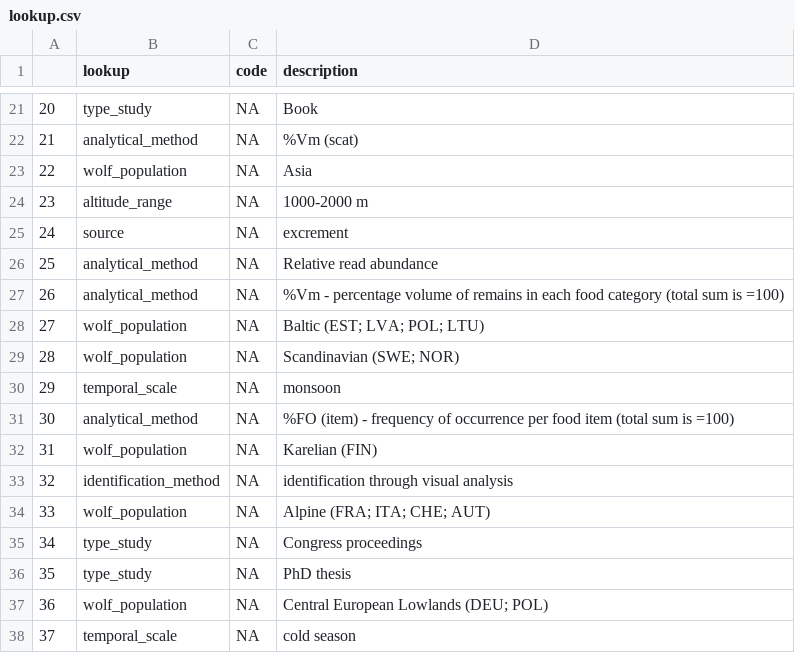
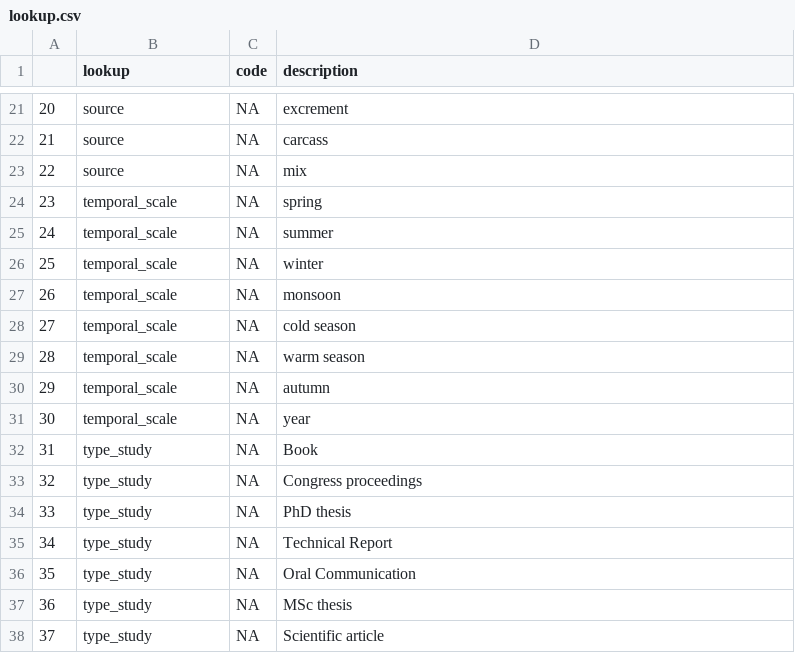
Before and after one commit to andreacorra/wolfdiet, a CSV file: data/lookup.csv, drawn as a sheet; only a part is shown, gaps mark what is left out; the diff covers the shown part only.

Commit message:
update lookup

```diff
--- a/data/lookup.csv
+++ b/data/lookup.csv
@@ -21,18 +21,18 @@
-"20","type_study",NA,"Book"
-"21","analytical_method",NA,"%Vm (scat)"
-"22","wolf_population",NA,"Asia"
-"23","altitude_range",NA,"1000-2000 m"
-"24","source",NA,"excrement"
-"25","analytical_method",NA,"Relative read abundance"
-"26","analytical_method",NA,"%Vm - percentage volume of remains in each food category (total sum is =100)"
-"27","wolf_population",NA,"Baltic (EST; LVA; POL; LTU)"
-"28","wolf_population",NA,"Scandinavian (SWE; NOR)"
-"29","temporal_scale",NA,"monsoon"
-"30","analytical_method",NA,"%FO (item) - frequency of occurrence per food item (total sum is =100)"
-"31","wolf_population",NA,"Karelian (FIN)"
-"32","identification_method",NA,"identification through visual analysis"
-"33","wolf_population",NA,"Alpine (FRA; ITA; CHE; AUT)"
-"34","type_study",NA,"Congress proceedings"
-"35","type_study",NA,"PhD thesis"
-"36","wolf_population",NA,"Central European Lowlands (DEU; POL)"
-"37","temporal_scale",NA,"cold season"
+"20","source",NA,"excrement"
+"21","source",NA,"carcass"
+"22","source",NA,"mix"
+"23","temporal_scale",NA,"spring"
+"24","temporal_scale",NA,"summer"
+"25","temporal_scale",NA,"winter"
+"26","temporal_scale",NA,"monsoon"
+"27","temporal_scale",NA,"cold season"
+"28","temporal_scale",NA,"warm season"
+"29","temporal_scale",NA,"autumn"
+"30","temporal_scale",NA,"year"
+"31","type_study",NA,"Book"
+"32","type_study",NA,"Congress proceedings"
+"33","type_study",NA,"PhD thesis"
+"34","type_study",NA,"Technical Report"
+"35","type_study",NA,"Oral Communication"
+"36","type_study",NA,"MSc thesis"
+"37","type_study",NA,"Scientific article"
```
Also changed, not shown: 68 edited cells elsewhere in this file, 1 other file.
